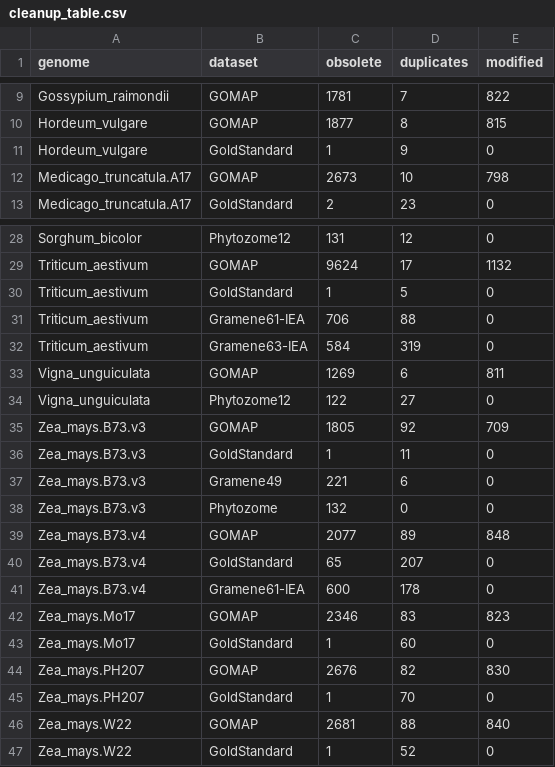
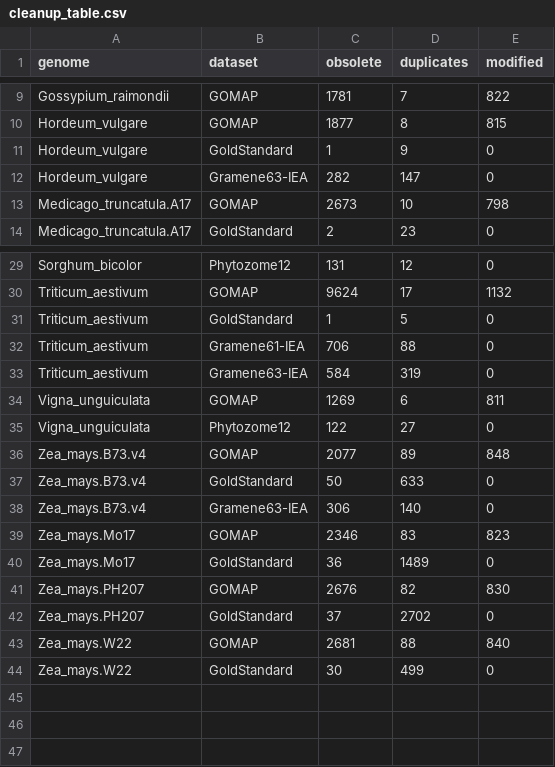
Before and after one commit to LeilaFattel/GOMAP-Paper-2019.1, a CSV file: analyses/cleanup/results/cleanup_table.csv, drawn as a sheet; only a part is shown, gaps mark what is left out.

```diff
--- a/analyses/cleanup/results/cleanup_table.csv
+++ b/analyses/cleanup/results/cleanup_table.csv
@@ -11,2 +11,3 @@ Hordeum_vulgare,GOMAP,1877,8,815
 Hordeum_vulgare,GoldStandard,1,9,0
+Hordeum_vulgare,Gramene63-IEA,282,147,0
 Medicago_truncatula.A17,GOMAP,2673,10,798
@@ -34,14 +35,10 @@ Vigna_unguiculata,GOMAP,1269,6,811
 Vigna_unguiculata,Phytozome12,122,27,0
-Zea_mays.B73.v3,GOMAP,1805,92,709
-Zea_mays.B73.v3,GoldStandard,1,11,0
-Zea_mays.B73.v3,Gramene49,221,6,0
-Zea_mays.B73.v3,Phytozome,132,0,0
 Zea_mays.B73.v4,GOMAP,2077,89,848
-Zea_mays.B73.v4,GoldStandard,65,207,0
-Zea_mays.B73.v4,Gramene61-IEA,600,178,0
+Zea_mays.B73.v4,GoldStandard,50,633,0
+Zea_mays.B73.v4,Gramene63-IEA,306,140,0
 Zea_mays.Mo17,GOMAP,2346,83,823
-Zea_mays.Mo17,GoldStandard,1,60,0
+Zea_mays.Mo17,GoldStandard,36,1489,0
 Zea_mays.PH207,GOMAP,2676,82,830
-Zea_mays.PH207,GoldStandard,1,70,0
+Zea_mays.PH207,GoldStandard,37,2702,0
 Zea_mays.W22,GOMAP,2681,88,840
-Zea_mays.W22,GoldStandard,1,52,0
+Zea_mays.W22,GoldStandard,30,499,0
```
Also changed, not shown: analyses/quality/results/quality_table.csv, analyses/quantity/results/quantity_table.csv, 4 other files.
